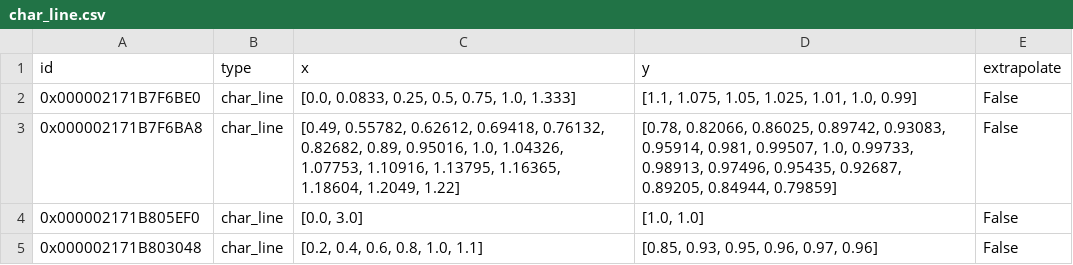
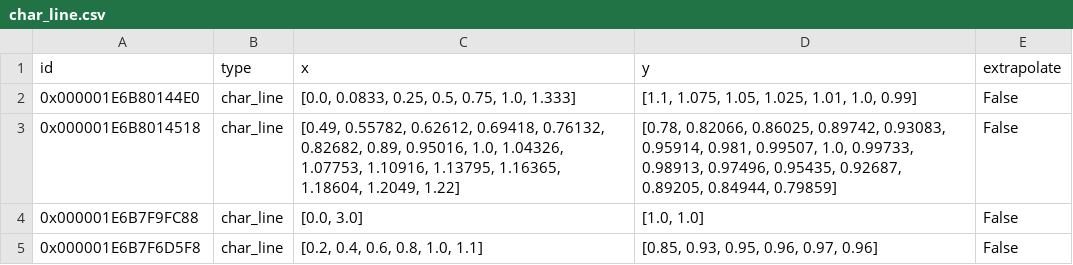
Before and after one commit to MarBrandt/popDH, a CSV file: Anlagenmodelle/electrolyzer/water_electrolyzer/components/char_line.csv, drawn as a sheet.

```diff
--- a/Anlagenmodelle/electrolyzer/water_electrolyzer/components/char_line.csv
+++ b/Anlagenmodelle/electrolyzer/water_electrolyzer/components/char_line.csv
@@ -1,5 +1,5 @@
 id;type;x;y;extrapolate
-0x000002171B7F6BE0;char_line;[0.0, 0.0833, 0.25, 0.5, 0.75, 1.0, 1.333];[1.1, 1.075, 1.05, 1.025, 1.01, 1.0, 0.99];False
-0x000002171B7F6BA8;char_line;[0.49, 0.55782, 0.62612, 0.69418, 0.76132, 0.82682, 0.89, 0.95016, 1.0, 1.04326, 1.07753, 1.10916, 1.13795, 1.16365, 1.18604, 1.2049, 1.22];[0.78, 0.82066, 0.86025, 0.89742, 0.93083, 0.95914, 0.981, 0.99507, 1.0, 0.99733, 0.98913, 0.97496, 0.95435, 0.92687, 0.89205, 0.84944, 0.79859];False
-0x000002171B805EF0;char_line;[0.0, 3.0];[1.0, 1.0];False
-0x000002171B803048;char_line;[0.2, 0.4, 0.6, 0.8, 1.0, 1.1];[0.85, 0.93, 0.95, 0.96, 0.97, 0.96];False
+0x000001E6B80144E0;char_line;[0.0, 0.0833, 0.25, 0.5, 0.75, 1.0, 1.333];[1.1, 1.075, 1.05, 1.025, 1.01, 1.0, 0.99];False
+0x000001E6B8014518;char_line;[0.49, 0.55782, 0.62612, 0.69418, 0.76132, 0.82682, 0.89, 0.95016, 1.0, 1.04326, 1.07753, 1.10916, 1.13795, 1.16365, 1.18604, 1.2049, 1.22];[0.78, 0.82066, 0.86025, 0.89742, 0.93083, 0.95914, 0.981, 0.99507, 1.0, 0.99733, 0.98913, 0.97496, 0.95435, 0.92687, 0.89205, 0.84944, 0.79859];False
+0x000001E6B7F9FC88;char_line;[0.0, 3.0];[1.0, 1.0];False
+0x000001E6B7F6D5F8;char_line;[0.2, 0.4, 0.6, 0.8, 1.0, 1.1];[0.85, 0.93, 0.95, 0.96, 0.97, 0.96];False
```
Also changed, not shown: Anlagenmodelle/electrolyzer/water_electrolyzer/components/char_map.csv, Anlagenmodelle/electrolyzer/water_electrolyzer/components/compressor.csv, 17 other files.
